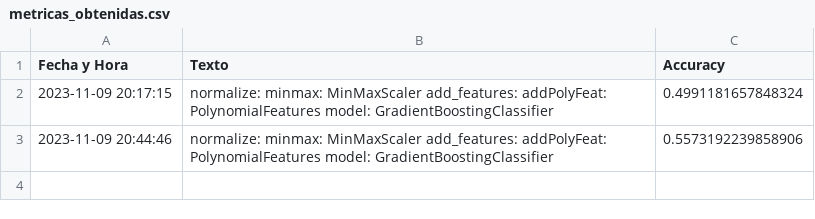
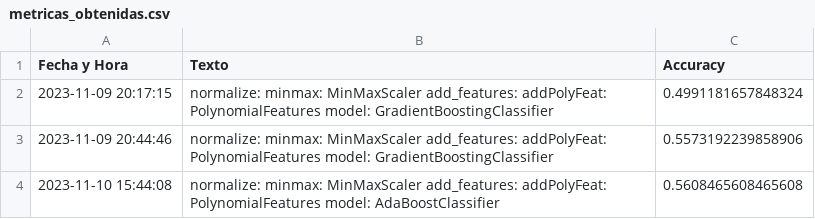
Before and after one commit to m4r4d0n4/MUVA_RP_Prac1, a CSV file: notebook/metricas_obtenidas.csv, drawn as a sheet; the diff names each change by its address in the sheet, - before the commit and + after, or states it on an @@ line.

```diff
--- a/notebook/metricas_obtenidas.csv
+++ b/notebook/metricas_obtenidas.csv
+row 4: 2023-11-10 15:44:08 | normalize: minmax: MinMaxScaler add_features: addPolyFeat: PolynomialFeatures model: AdaBoostClassifier | 0.5608465608465608
```
Also changed, not shown: 1 other file.
